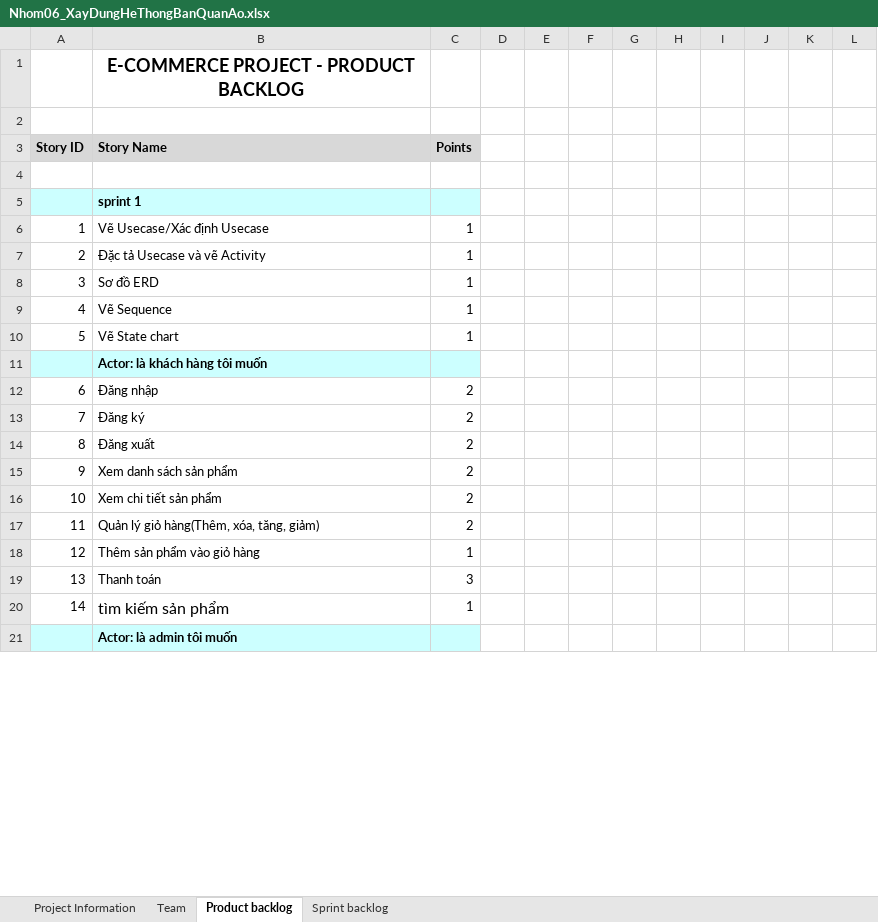
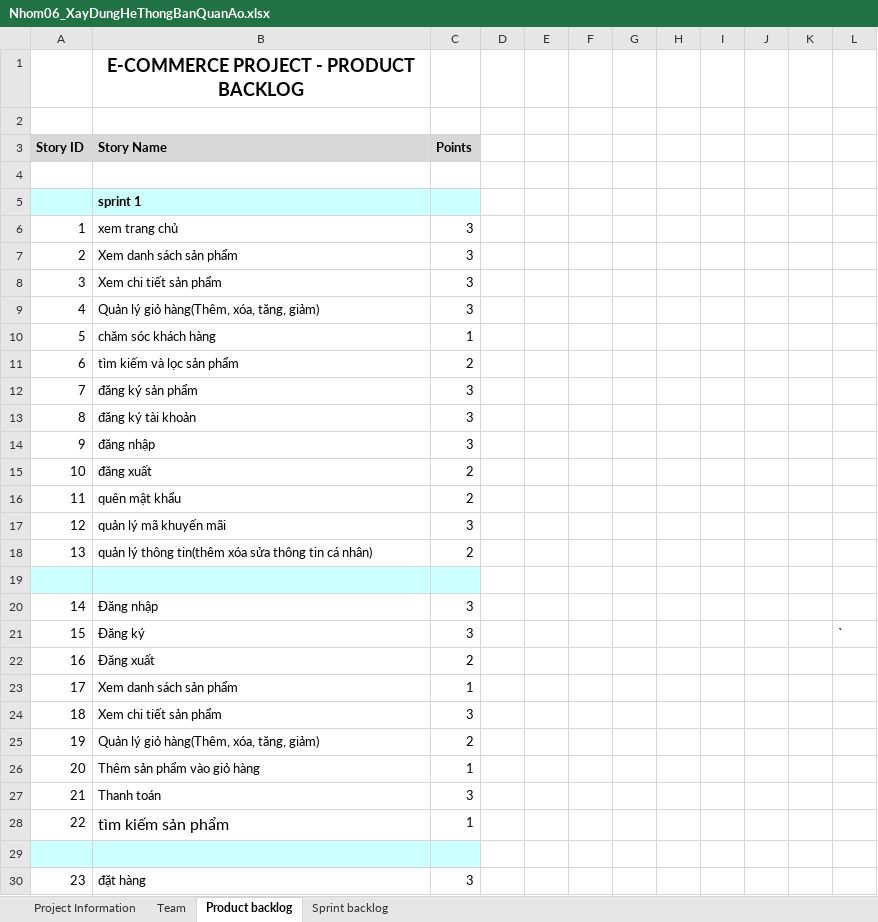
Before and after one commit to Cong123-h/DACNMP-Nhom06, an Excel workbook: Nhom06_XayDungHeThongBanQuanAo.xlsx, sheet Product backlog, drawn as a sheet; only a part is shown; values as stored, in another font and other column widths than the file's, no borders; removed rows and columns are numbered as before the commit, all else as after; the diff covers the shown part only; the diff names each change by its address in the sheet, - before the commit and + after, or states it on an @@ line.

```diff
--- a/Nhom06_XayDungHeThongBanQuanAo.xlsx (sheet Product backlog)
+++ b/Nhom06_XayDungHeThongBanQuanAo.xlsx (sheet Product backlog)
+row 6: 1 | xem trang chủ | 3
+row 7: 2 | Xem danh sách sản phẩm | 3
+row 8: 3 | Xem chi tiết sản phẩm | 3
+row 9: 4 | Quản lý giỏ hàng(Thêm, xóa, tăng, giảm) | 3
@@ column A (Story ID) renumbered from row 10 down @@
-B10 (Story Name): Vẽ Usecase/Xác định Usecase
+B10 (Story Name): chăm sóc khách hàng
-row 7: 2 | Đặc tả Usecase và vẽ Activity | 1
-row 8: 3 | Sơ đồ ERD | 1
-row 9: 4 | Vẽ Sequence | 1
-row 10: 5 | Vẽ State chart | 1
+row 11: 6 | tìm kiếm và lọc sản phẩm | 2
+row 12: 7 | đăng ký sản phẩm | 3
+row 13: 8 | đăng ký tài khoản | 3
+row 14: 9 | đăng nhập | 3
+row 15: 10 | đăng xuất | 2
+row 16: 11 | quên mật khẩu | 2
+row 17: 12 | quản lý mã khuyến mãi | 3
+row 18: 13 | quản lý thông tin(thêm xóa sửa thông tin cá nhân) | 2
-B19 (Story Name): Actor: là khách hàng tôi muốn
+B19 (Story Name): (empty)
-C20:C21 (Points): 2
+C20:C21 (Points): 3
-L21: (empty)
+L21: `
-C23 (Points): 2
+C23 (Points): 1
-C24 (Points): 2
+C24 (Points): 3
-B29 (Story Name): Actor: là admin tôi muốn
+B29 (Story Name): (empty)
+row 30: 23 | đặt hàng | 3
```
Also changed, not shown: 17 added rows, 7 edited cells and cell formats elsewhere in this sheet, sheet Sprint backlog.
